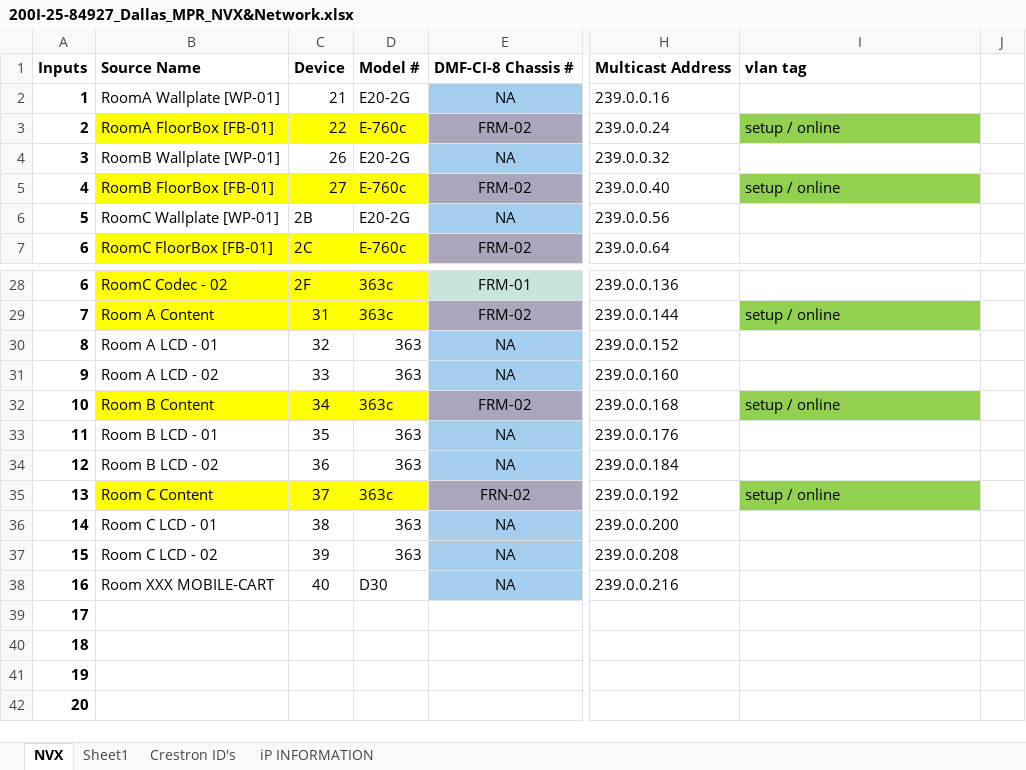
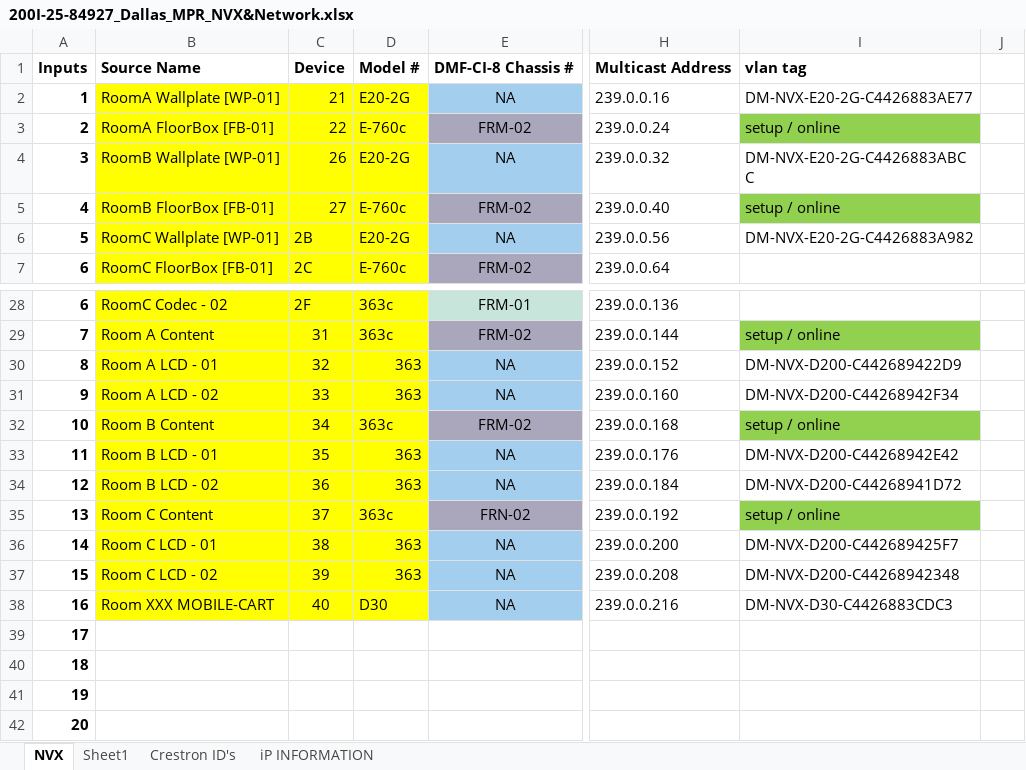
Before and after one commit to zimmermanjosh/bainmpr, an Excel workbook: Documentation/200I-25-84927_Dallas_MPR_NVX&Network.xlsx, sheet NVX, drawn as a sheet; only a part is shown, gaps mark what is left out; values as stored, in another font and other column widths than the file's, no borders; table styles not drawn; the diff names each change by its address in the sheet, - before the commit and + after, or states it on an @@ line.

```diff
--- a/Documentation/200I-25-84927_Dallas_MPR_NVX&Network.xlsx (sheet NVX)
+++ b/Documentation/200I-25-84927_Dallas_MPR_NVX&Network.xlsx (sheet NVX)
-B2:D2 fill: none
+B2:D2 fill: #FFFF00
-I2: (empty)
+I2: DM-NVX-E20-2G-C4426883AE77
-B4:D4 fill: none
+B4:D4 fill: #FFFF00
-I4: (empty)
+I4: DM-NVX-E20-2G-C4426883ABCC
-B6:D6 fill: none
+B6:D6 fill: #FFFF00
-I6: (empty)
+I6: DM-NVX-E20-2G-C4426883A982
-B30:D31 fill: none
+B30:D31 fill: #FFFF00
-I30: (empty)
+I30: DM-NVX-D200-C442689422D9
-I31: (empty)
+I31: DM-NVX-D200-C44268942F34
-B33:D34 fill: none
+B33:D34 fill: #FFFF00
-I33: (empty)
+I33: DM-NVX-D200-C44268942E42
-I34: (empty)
+I34: DM-NVX-D200-C44268941D72
-B36:D38 fill: none
+B36:D38 fill: #FFFF00
-I36: (empty)
+I36: DM-NVX-D200-C442689425F7
-I37: (empty)
+I37: DM-NVX-D200-C44268942348
-I38: (empty)
+I38: DM-NVX-D30-C4426883CDC3
```
Also changed, not shown: 6 other files.
